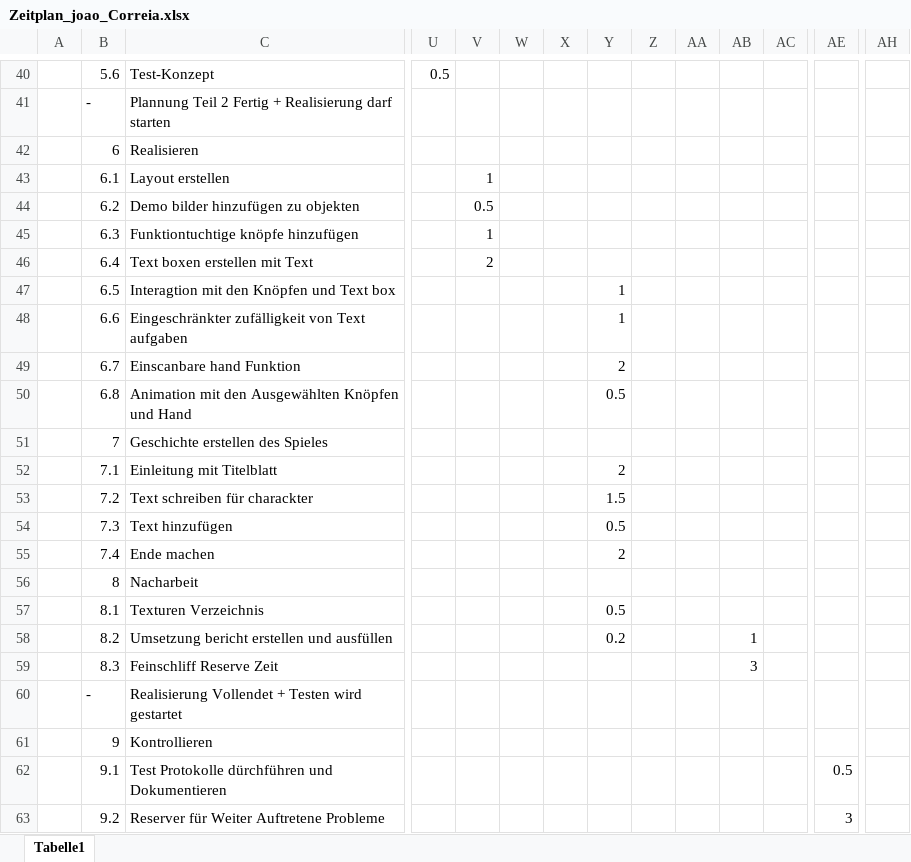
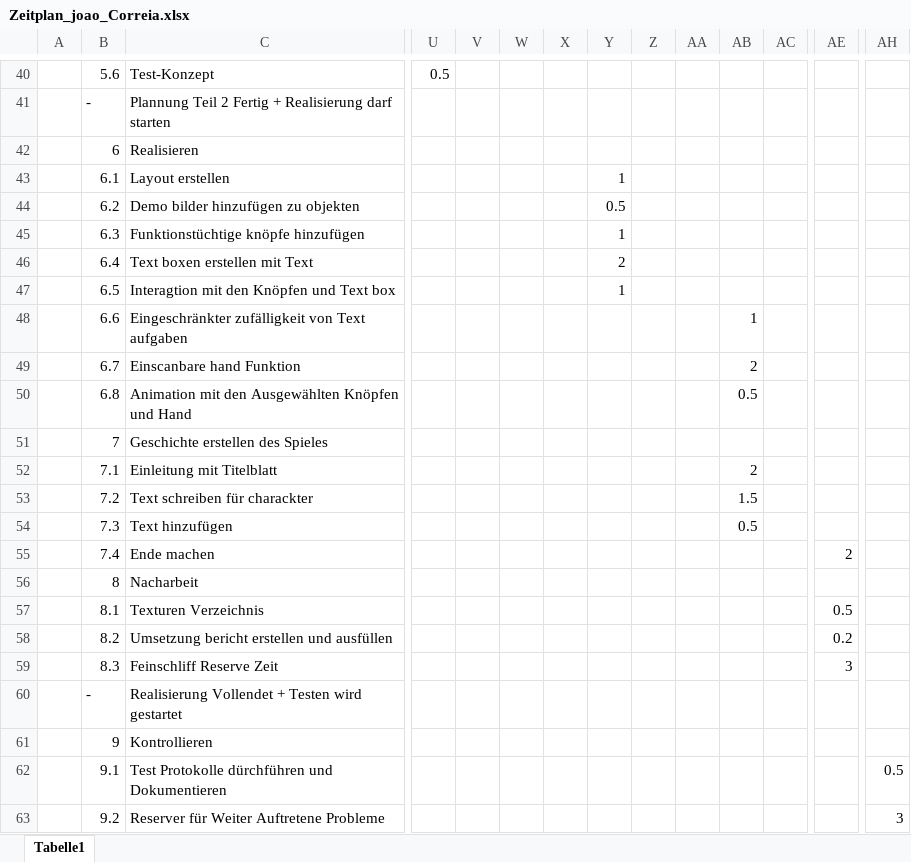
Before and after one commit to Joao-hey/UUK355_Joao_Correia, an Excel workbook: Dokumentation/Zeitplan_joao_Correia.xlsx, sheet Tabelle1, drawn as a sheet; only a part is shown, gaps mark what is left out; values as stored, in another font and other column widths than the file's, no cell formats; removed rows and columns are numbered as before the commit, all else as after; rows hold the shown columns only; the diff covers the shown part only; the diff names each change by its address in the sheet, - before the commit and + after, or states it on an @@ line.

```diff
--- a/Dokumentation/Zeitplan_joao_Correia.xlsx (sheet Tabelle1)
+++ b/Dokumentation/Zeitplan_joao_Correia.xlsx (sheet Tabelle1)
-V43: 1
+V43: (empty)
-Y43: (empty)
+Y43: 1
-V44: 0.5
+V44: (empty)
-Y44: (empty)
+Y44: 0.5
-row 45:  | 6.3 | Funktiontuchtige knöpfe hinzufügen |  | 1
-row 46:  | 6.4 | Text boxen erstellen mit Text |  | 2
+row 45:  | 6.3 | Funktionstüchtige knöpfe hinzufügen |  |  |  |  | 1
+row 46:  | 6.4 | Text boxen erstellen mit Text |  |  |  |  | 2
-Y48: 1
+Y48: (empty)
-AB48: (empty)
+AB48: 1
-Y49: 2
+Y49: (empty)
-AB49: (empty)
+AB49: 2
-Y50: 0.5
+Y50: (empty)
-AB50: (empty)
+AB50: 0.5
-Y52: 2
+Y52: (empty)
-AB52: (empty)
+AB52: 2
-Y53: 1.5
+Y53: (empty)
-AB53: (empty)
+AB53: 1.5
-Y54: 0.5
+Y54: (empty)
-AB54: (empty)
+AB54: 0.5
-Y55: 2
+Y55: (empty)
-AE55: (empty)
+AE55: 2
-Y57: 0.5
+Y57: (empty)
-AE57: (empty)
+AE57: 0.5
-row 58:  | 8.2 | Umsetzung bericht erstellen und ausfüllen |  |  |  |  | 0.2 |  |  | 1
-row 59:  | 8.3 | Feinschliff Reserve Zeit |  |  |  |  |  |  |  | 3
+row 58:  | 8.2 | Umsetzung bericht erstellen und ausfüllen |  |  |  |  |  |  |  |  |  | 0.2
+row 59:  | 8.3 | Feinschliff Reserve Zeit |  |  |  |  |  |  |  |  |  | 3
-AE62: 0.5
+AE62: (empty)
-AH62: (empty)
+AH62: 0.5
-AE63: 3
+AE63: (empty)
-AH63: (empty)
+AH63: 3
```
Also changed, not shown: 3 added rows, 2 removed rows and 2 edited cells elsewhere in this sheet, cell formats, 1 other file.
